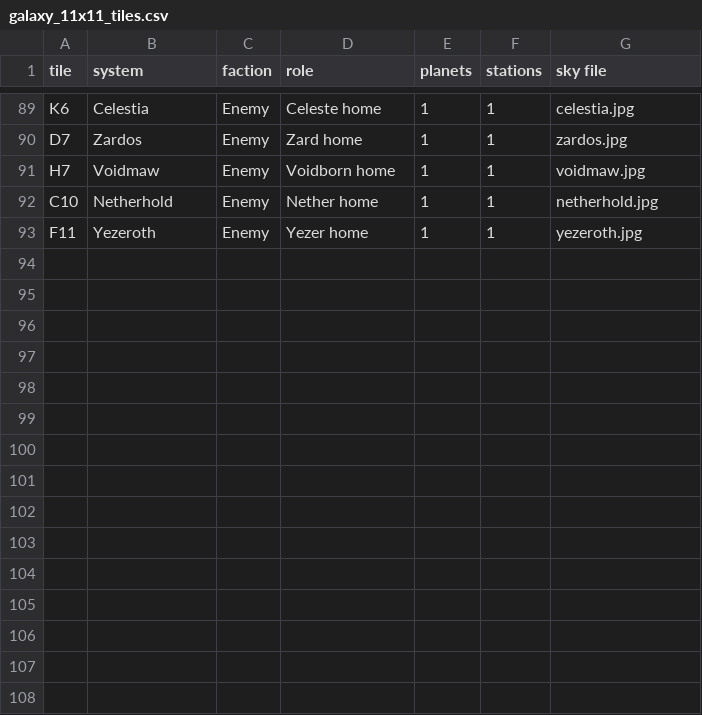
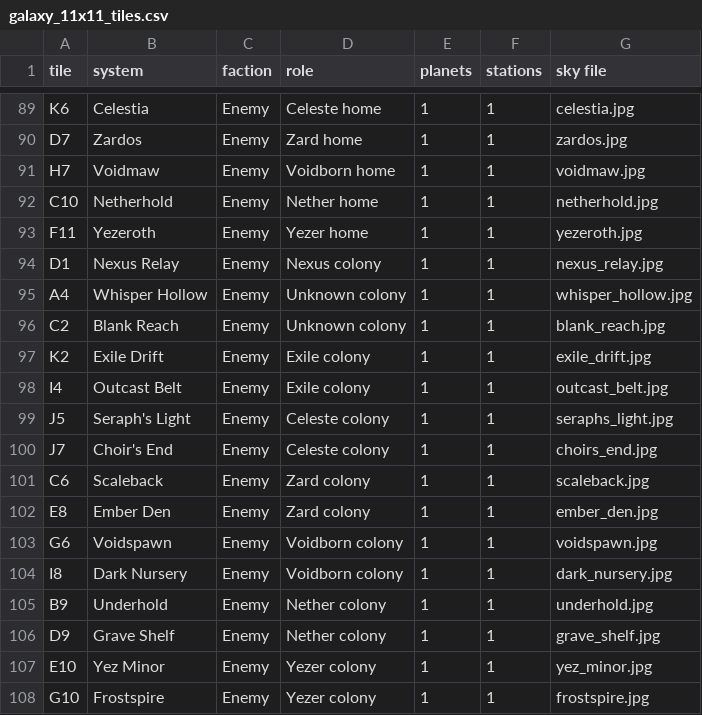
Before and after one commit to houawanych-pixel/homelancer-digital, a CSV file: docs/galaxy/galaxy_11x11_tiles.csv, drawn as a sheet; only a part is shown, gaps mark what is left out; the diff names each change by its address in the sheet, - before the commit and + after, or states it on an @@ line.

```diff
--- a/docs/galaxy/galaxy_11x11_tiles.csv
+++ b/docs/galaxy/galaxy_11x11_tiles.csv
+row 94: D1 | Nexus Relay | Enemy | Nexus colony | 1 | 1 | nexus_relay.jpg
+row 95: A4 | Whisper Hollow | Enemy | Unknown colony | 1 | 1 | whisper_hollow.jpg
+row 96: C2 | Blank Reach | Enemy | Unknown colony | 1 | 1 | blank_reach.jpg
+row 97: K2 | Exile Drift | Enemy | Exile colony | 1 | 1 | exile_drift.jpg
+row 98: I4 | Outcast Belt | Enemy | Exile colony | 1 | 1 | outcast_belt.jpg
+row 99: J5 | Seraph's Light | Enemy | Celeste colony | 1 | 1 | seraphs_light.jpg
+row 100: J7 | Choir's End | Enemy | Celeste colony | 1 | 1 | choirs_end.jpg
+row 101: C6 | Scaleback | Enemy | Zard colony | 1 | 1 | scaleback.jpg
+row 102: E8 | Ember Den | Enemy | Zard colony | 1 | 1 | ember_den.jpg
+row 103: G6 | Voidspawn | Enemy | Voidborn colony | 1 | 1 | voidspawn.jpg
+row 104: I8 | Dark Nursery | Enemy | Voidborn colony | 1 | 1 | dark_nursery.jpg
+row 105: B9 | Underhold | Enemy | Nether colony | 1 | 1 | underhold.jpg
+row 106: D9 | Grave Shelf | Enemy | Nether colony | 1 | 1 | grave_shelf.jpg
+row 107: E10 | Yez Minor | Enemy | Yezer colony | 1 | 1 | yez_minor.jpg
+row 108: G10 | Frostspire | Enemy | Yezer colony | 1 | 1 | frostspire.jpg
```
Also changed, not shown: docs/galaxy/galaxy_11x11_gates.csv, 36 other files.
